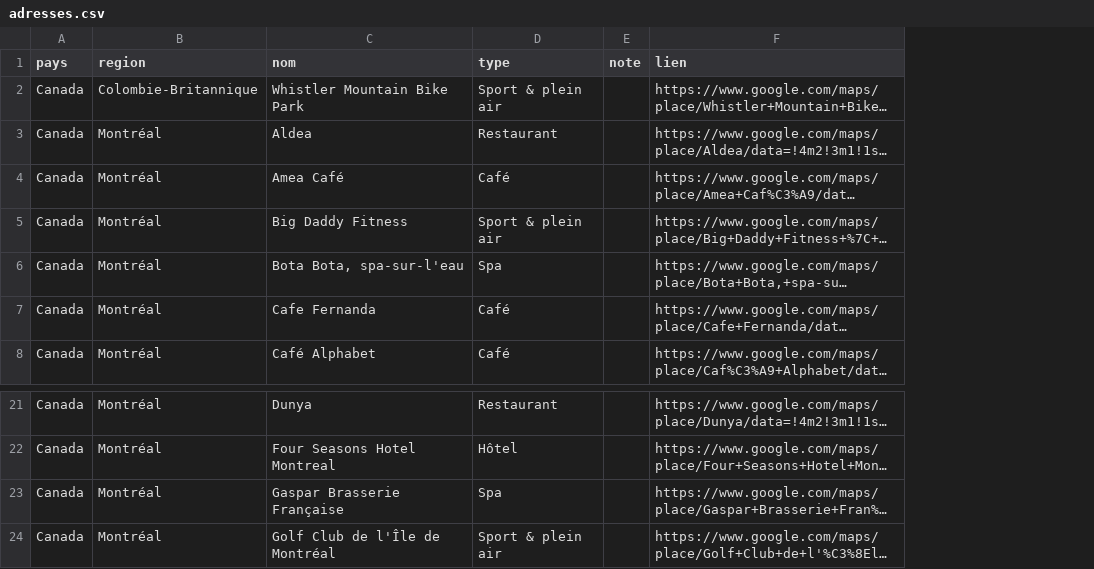
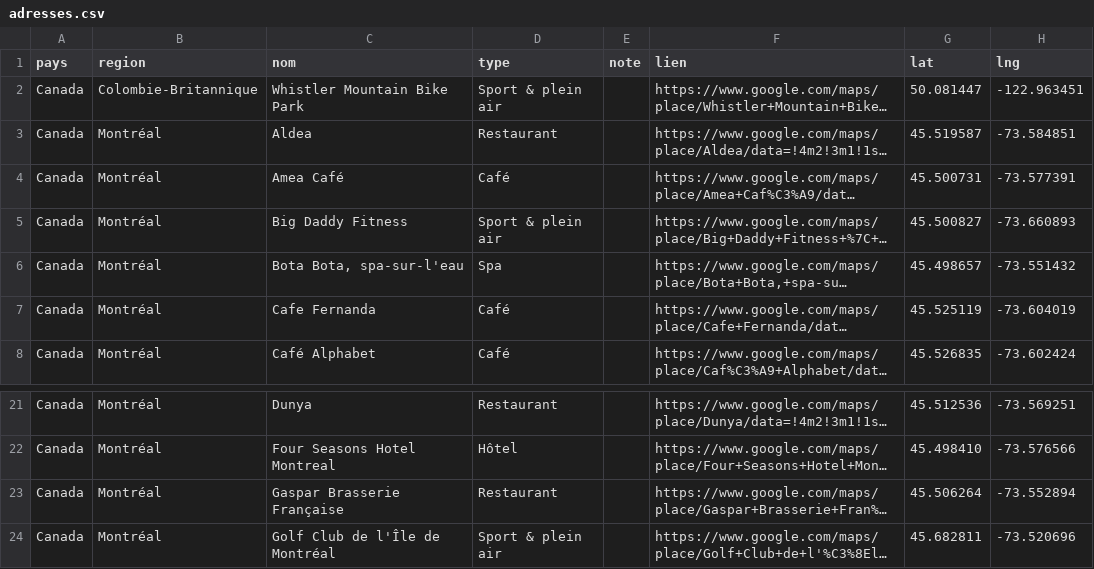
Before and after one commit to Kokosss007/atelier-07, a CSV file: adresses.csv, drawn as a sheet; only a part is shown, gaps mark what is left out; long unchanged cells end in …; the diff names each change by its address in the sheet, - before the commit and + after, or states it on an @@ line.

```diff
--- a/adresses.csv
+++ b/adresses.csv
+column G (lat), rows 2-8: 50.081447 | 45.519587 | 45.500731 | 45.500827 | 45.498657 | 45.525119 | 45.526835; rows 21-24: 45.512536 | 45.498410 | 45.506264 | 45.682811
+column H (lng), rows 2-8: -122.963451 | -73.584851 | -73.577391 | -73.660893 | -73.551432 | -73.604019 | -73.602424; rows 21-24: -73.569251 | -73.576566 | -73.552894 | -73.520696
-D23 (type): Spa
+D23 (type): Restaurant
```
Also changed, not shown: 9 other files.
